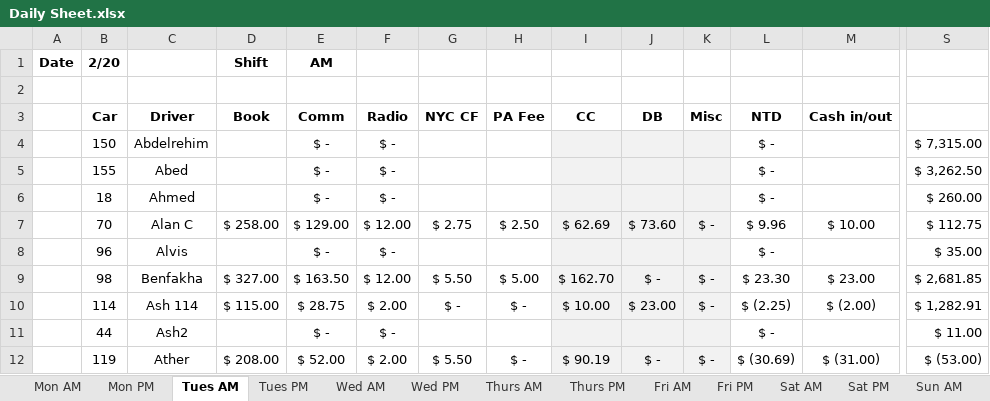
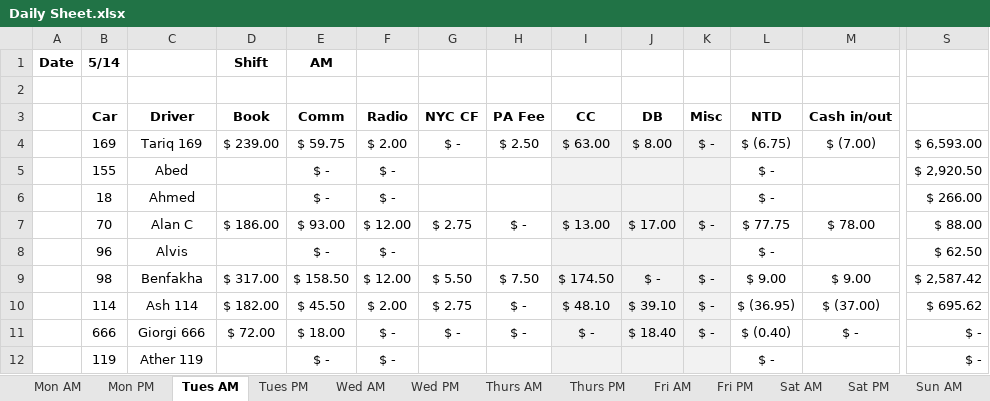
Before and after one commit to abujaber44/Harbor-view, an Excel workbook: Daily Sheet.xlsx, sheet Tues AM, drawn as a sheet; only a part is shown, gaps mark what is left out; values as stored, in another font and other column widths than the file's, no borders; conditional formats not drawn; removed rows and columns are numbered as before the commit, all else as after; rows hold the shown columns only; the diff covers the shown part only; the diff names each change by its address in the sheet, - before the commit and + after, or states it on an @@ line.

```diff
--- a/Daily Sheet.xlsx (sheet Tues AM)
+++ b/Daily Sheet.xlsx (sheet Tues AM)
-B1 (Car): 2/20
+B1 (Car): 5/14
-row 4:  | 150 | Abdelrehim |  | $ - | $ - |  |  |  |  |  | $ - |  | $ 7,315.00
+row 4:  | 169 | Tariq 169 | $ 239.00 | $ 59.75 | $ 2.00 | $ - | $ 2.50 | $ 63.00 | $ 8.00 | $ - | $ (6.75) | $ (7.00) | $ 6,593.00
-S5: $ 3,262.50
+S5: $ 2,920.50
-S6: $ 260.00
+S6: $ 266.00
-D7 (Book): $ 258.00
+D7 (Book): $ 186.00
-E7 (Comm): $ 129.00
+E7 (Comm): $ 93.00
-H7 (PA Fee): $ 2.50
+H7 (PA Fee): $ -
-I7 (CC): $ 62.69
+I7 (CC): $ 13.00
-J7 (DB): $ 73.60
+J7 (DB): $ 17.00
-L7 (NTD): $ 9.96
+L7 (NTD): $ 77.75
-M7 (Cash in/out): $ 10.00
+M7 (Cash in/out): $ 78.00
-S7: $ 112.75
+S7: $ 88.00
-S8: $ 35.00
+S8: $ 62.50
-D9 (Book): $ 327.00
+D9 (Book): $ 317.00
-E9 (Comm): $ 163.50
+E9 (Comm): $ 158.50
-H9 (PA Fee): $ 5.00
+H9 (PA Fee): $ 7.50
-I9 (CC): $ 162.70
+I9 (CC): $ 174.50
-L9 (NTD): $ 23.30
+L9 (NTD): $ 9.00
-M9 (Cash in/out): $ 23.00
+M9 (Cash in/out): $ 9.00
-S9: $ 2,681.85
+S9: $ 2,587.42
-D10 (Book): $ 115.00
+D10 (Book): $ 182.00
-E10 (Comm): $ 28.75
+E10 (Comm): $ 45.50
-G10 (NYC CF): $ -
+G10 (NYC CF): $ 2.75
-I10 (CC): $ 10.00
+I10 (CC): $ 48.10
-J10 (DB): $ 23.00
+J10 (DB): $ 39.10
-L10 (NTD): $ (2.25)
+L10 (NTD): $ (36.95)
-M10 (Cash in/out): $ (2.00)
+M10 (Cash in/out): $ (37.00)
-S10: $ 1,282.91
+S10: $ 695.62
-row 11:  | 44 | Ash2 |  | $ - | $ - |  |  |  |  |  | $ - |  | $ 11.00
-row 12:  | 119 | Ather | $ 208.00 | $ 52.00 | $ 2.00 | $ 5.50 | $ - | $ 90.19 | $ - | $ - | $ (30.69) | $ (31.00) | $ (53.00)
+row 11:  | 666 | Giorgi 666 | $ 72.00 | $ 18.00 | $ - | $ - | $ - | $ - | $ 18.40 | $ - | $ (0.40) | $ - | $ -
+row 12:  | 119 | Ather 119 |  | $ - | $ - |  |  |  |  |  | $ - |  | $ -
```
Also changed, not shown: 8 added rows, 8 removed rows and 173 edited cells elsewhere in this sheet, sheet Thurs AM, sheet Weekly Gross, sheet Thurs PM, sheet Fri AM, sheet Wed AM, sheet Mon AM, 10 more sheets, formulas that keep their value, 23 other files.
